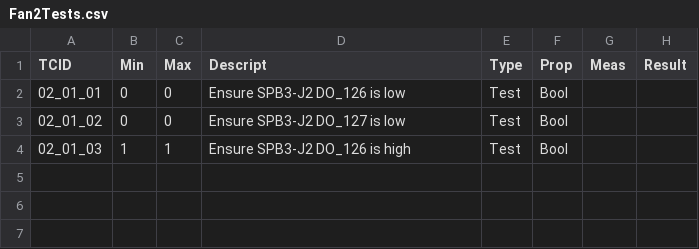
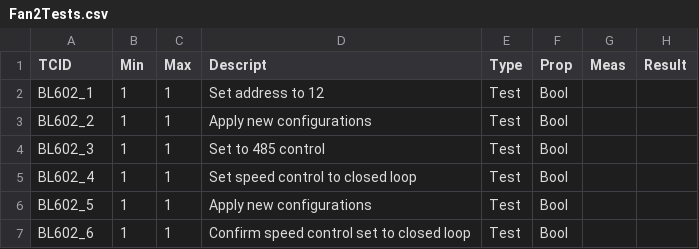
Before and after one commit to GitGaoCo/FanProgrammingModbus, a CSV file: Fan2Tests.csv, drawn as a sheet.

```diff
--- a/Fan2Tests.csv
+++ b/Fan2Tests.csv
@@ -1,4 +1,7 @@
 TCID,Min,Max,Descript,Type,Prop,Meas,Result
-02_01_01,0,0,Ensure SPB3-J2 DO_126 is low,Test,Bool,,
-02_01_02,0,0,Ensure SPB3-J2 DO_127 is low,Test,Bool,,
-02_01_03,1,1,Ensure SPB3-J2 DO_126 is high,Test,Bool,,
+BL602_1,1,1,Set address to 12,Test,Bool,,
+BL602_2,1,1,Apply new configurations,Test,Bool,,
+BL602_3,1,1,Set to 485 control,Test,Bool,,
+BL602_4,1,1,Set speed control to closed loop,Test,Bool,,
+BL602_5,1,1,Apply new configurations,Test,Bool,,
+BL602_6,1,1,Confirm speed control set to closed loop,Test,Bool,,
```
Also changed, not shown: Fan1Tests.csv, 3 other files.
